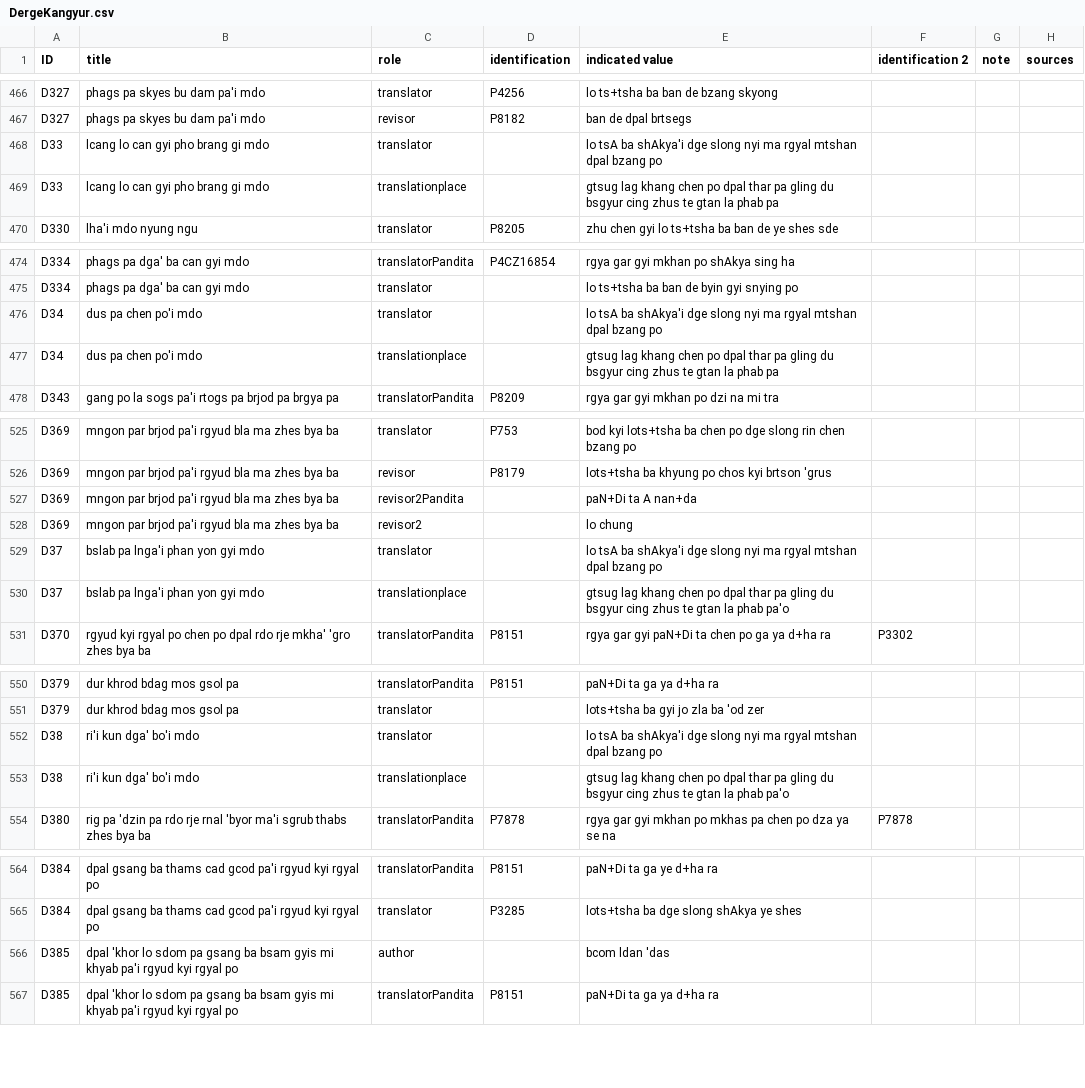
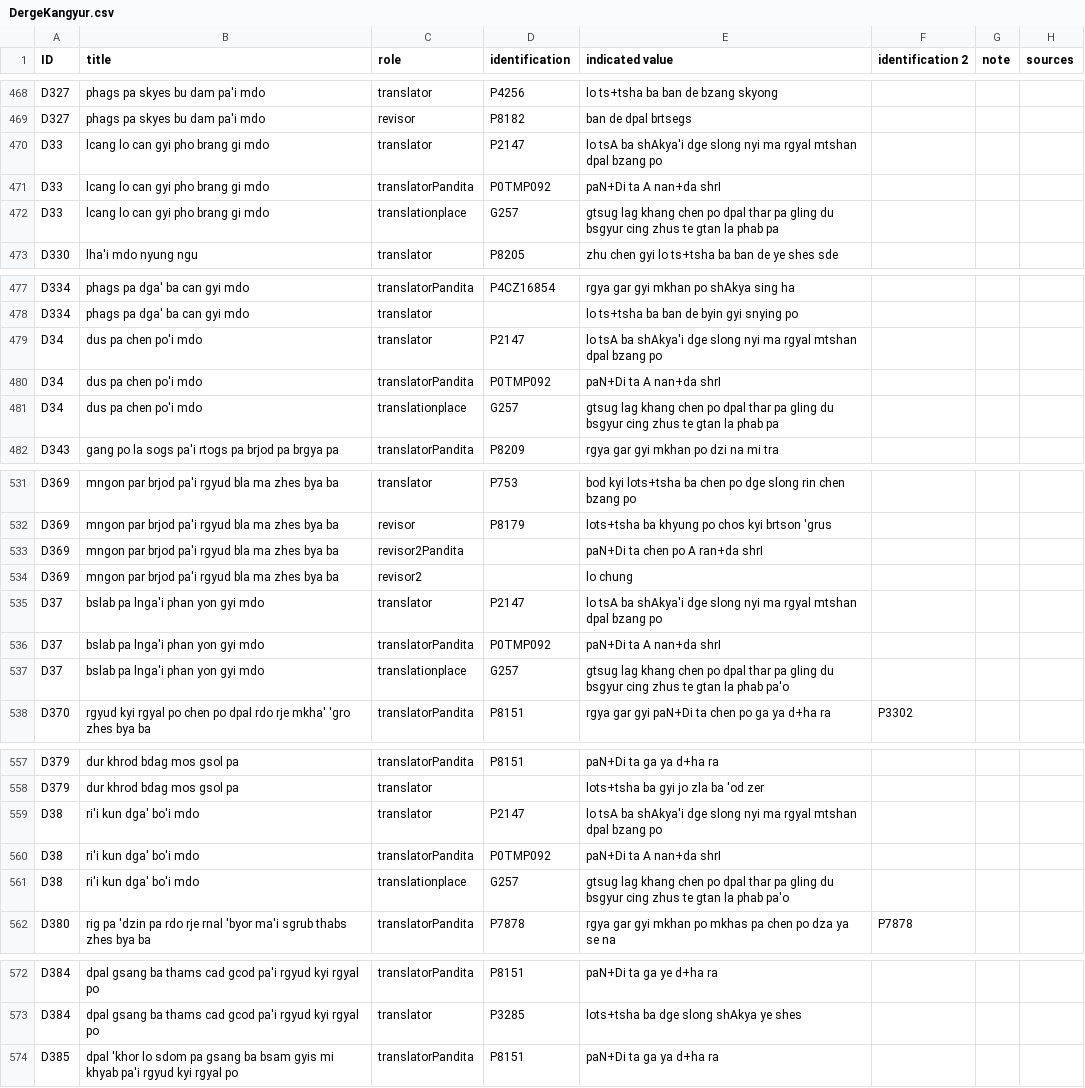
Before and after one commit to eroux/IATTC, a CSV file: csv/DergeKangyur.csv, drawn as a sheet; only a part is shown, gaps mark what is left out; the diff covers the shown part only.

```diff
--- a/csv/DergeKangyur.csv
+++ b/csv/DergeKangyur.csv
@@ -485,4 +487,5 @@ D327,phags pa skyes bu dam pa'i mdo,translator,P4256,lo ts+tsha ba ban de bzang
 D327,phags pa skyes bu dam pa'i mdo,revisor,P8182,ban de dpal brtsegs,,,
-D33,lcang lo can gyi pho brang gi mdo,translator,,lo tsA ba shAkya'i dge slong nyi ma rgyal mtshan dpal bzang po,,,
-D33,lcang lo can gyi pho brang gi mdo,translationplace,,gtsug lag khang chen po dpal thar pa gling du bsgyur cing zhus te gtan la phab pa,,,
+D33,lcang lo can gyi pho brang gi mdo,translator,P2147,lo tsA ba shAkya'i dge slong nyi ma rgyal mtshan dpal bzang po,,,
+D33,lcang lo can gyi pho brang gi mdo,translatorPandita,P0TMP092,paN+Di ta A nan+da shrI,,,
+D33,lcang lo can gyi pho brang gi mdo,translationplace,G257,gtsug lag khang chen po dpal thar pa gling du bsgyur cing zhus te gtan la phab pa,,,
 D330,lha'i mdo nyung ngu,translator,P8205,zhu chen gyi lo ts+tsha ba ban de ye shes sde,,,
@@ -493,4 +496,5 @@ D334,phags pa dga' ba can gyi mdo,translatorPandita,P4CZ16854,rgya gar gyi mkhan
 D334,phags pa dga' ba can gyi mdo,translator,,lo ts+tsha ba ban de byin gyi snying po,,,
-D34,dus pa chen po'i mdo,translator,,lo tsA ba shAkya'i dge slong nyi ma rgyal mtshan dpal bzang po,,,
-D34,dus pa chen po'i mdo,translationplace,,gtsug lag khang chen po dpal thar pa gling du bsgyur cing zhus te gtan la phab pa,,,
+D34,dus pa chen po'i mdo,translator,P2147,lo tsA ba shAkya'i dge slong nyi ma rgyal mtshan dpal bzang po,,,
+D34,dus pa chen po'i mdo,translatorPandita,P0TMP092,paN+Di ta A nan+da shrI,,,
+D34,dus pa chen po'i mdo,translationplace,G257,gtsug lag khang chen po dpal thar pa gling du bsgyur cing zhus te gtan la phab pa,,,
 D343,gang po la sogs pa'i rtogs pa brjod pa brgya pa,translatorPandita,P8209,rgya gar gyi mkhan po dzi na mi tra,,,
@@ -544,6 +550,7 @@ D369,mngon par brjod pa'i rgyud bla ma zhes bya ba,translator,P753,bod kyi lots+
 D369,mngon par brjod pa'i rgyud bla ma zhes bya ba,revisor,P8179,lots+tsha ba khyung po chos kyi brtson 'grus,,,
-D369,mngon par brjod pa'i rgyud bla ma zhes bya ba,revisor2Pandita,,paN+Di ta A nan+da,,,
+D369,mngon par brjod pa'i rgyud bla ma zhes bya ba,revisor2Pandita,,paN+Di ta chen po A ran+da shrI,,,
 D369,mngon par brjod pa'i rgyud bla ma zhes bya ba,revisor2,,lo chung,,,
-D37,bslab pa lnga'i phan yon gyi mdo,translator,,lo tsA ba shAkya'i dge slong nyi ma rgyal mtshan dpal bzang po,,,
-D37,bslab pa lnga'i phan yon gyi mdo,translationplace,,gtsug lag khang chen po dpal thar pa gling du bsgyur cing zhus te gtan la phab pa'o,,,
+D37,bslab pa lnga'i phan yon gyi mdo,translator,P2147,lo tsA ba shAkya'i dge slong nyi ma rgyal mtshan dpal bzang po,,,
+D37,bslab pa lnga'i phan yon gyi mdo,translatorPandita,P0TMP092,paN+Di ta A nan+da shrI,,,
+D37,bslab pa lnga'i phan yon gyi mdo,translationplace,G257,gtsug lag khang chen po dpal thar pa gling du bsgyur cing zhus te gtan la phab pa'o,,,
 D370,rgyud kyi rgyal po chen po dpal rdo rje mkha' 'gro zhes bya ba,translatorPandita,P8151,rgya gar gyi paN+Di ta chen po ga ya d+ha ra,P3302,,
@@ -569,4 +576,5 @@ D379,dur khrod bdag mos gsol pa,translatorPandita,P8151,paN+Di ta ga ya d+ha ra,
 D379,dur khrod bdag mos gsol pa,translator,,lots+tsha ba gyi jo zla ba 'od zer,,,
-D38,ri'i kun dga' bo'i mdo,translator,,lo tsA ba shAkya'i dge slong nyi ma rgyal mtshan dpal bzang po,,,
-D38,ri'i kun dga' bo'i mdo,translationplace,,gtsug lag khang chen po dpal thar pa gling du bsgyur cing zhus te gtan la phab pa'o,,,
+D38,ri'i kun dga' bo'i mdo,translator,P2147,lo tsA ba shAkya'i dge slong nyi ma rgyal mtshan dpal bzang po,,,
+D38,ri'i kun dga' bo'i mdo,translatorPandita,P0TMP092,paN+Di ta A nan+da shrI,,,
+D38,ri'i kun dga' bo'i mdo,translationplace,G257,gtsug lag khang chen po dpal thar pa gling du bsgyur cing zhus te gtan la phab pa'o,,,
 D380,rig pa 'dzin pa rdo rje rnal 'byor ma'i sgrub thabs zhes bya ba,translatorPandita,P7878,rgya gar gyi mkhan po mkhas pa chen po dza ya se na,P7878,,
@@ -583,3 +591,2 @@ D384,dpal gsang ba thams cad gcod pa'i rgyud kyi rgyal po,translatorPandita,P815
 D384,dpal gsang ba thams cad gcod pa'i rgyud kyi rgyal po,translator,P3285,lots+tsha ba dge slong shAkya ye shes,,,
-D385,dpal 'khor lo sdom pa gsang ba bsam gyis mi khyab pa'i rgyud kyi rgyal po,author,,bcom ldan 'das,,,
 D385,dpal 'khor lo sdom pa gsang ba bsam gyis mi khyab pa'i rgyud kyi rgyal po,translatorPandita,P8151,paN+Di ta ga ya d+ha ra,,,
```
Also changed, not shown: 5 added rows and 12 edited cells elsewhere in this file, csv/Persons-Ind.csv.
